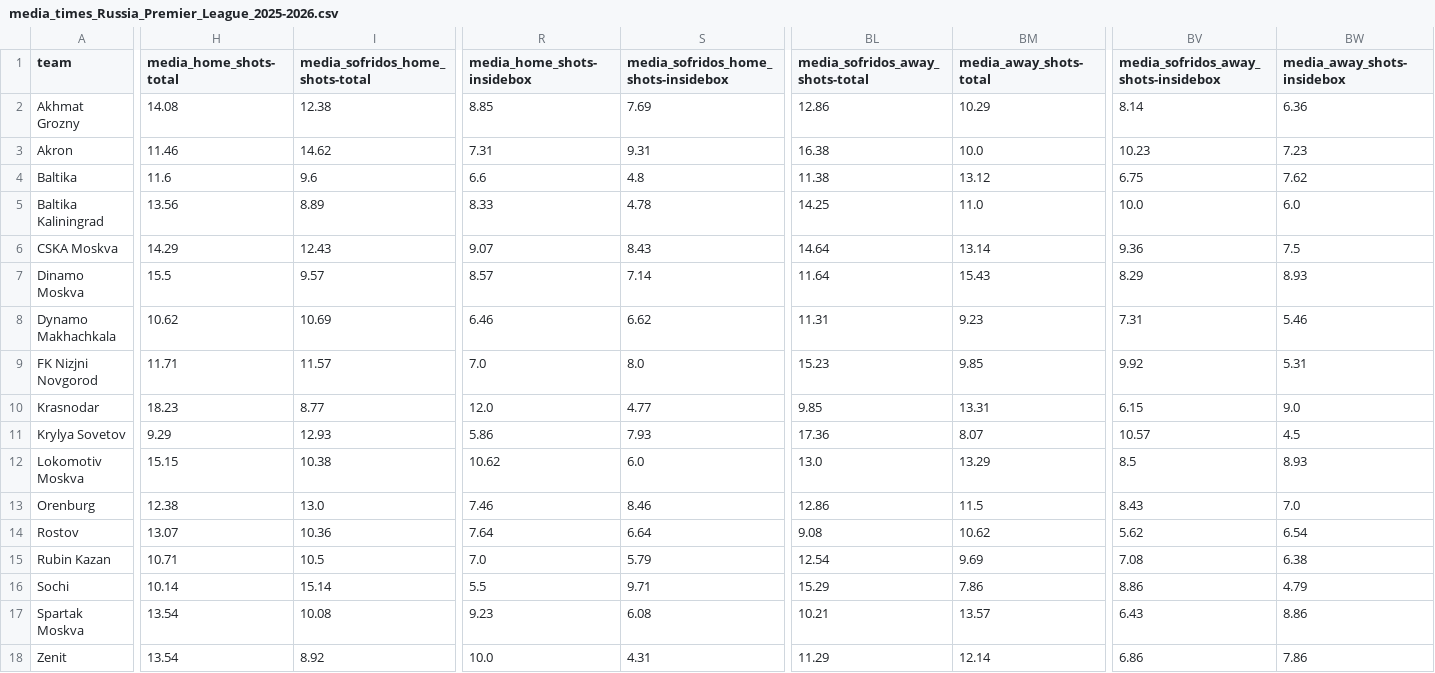
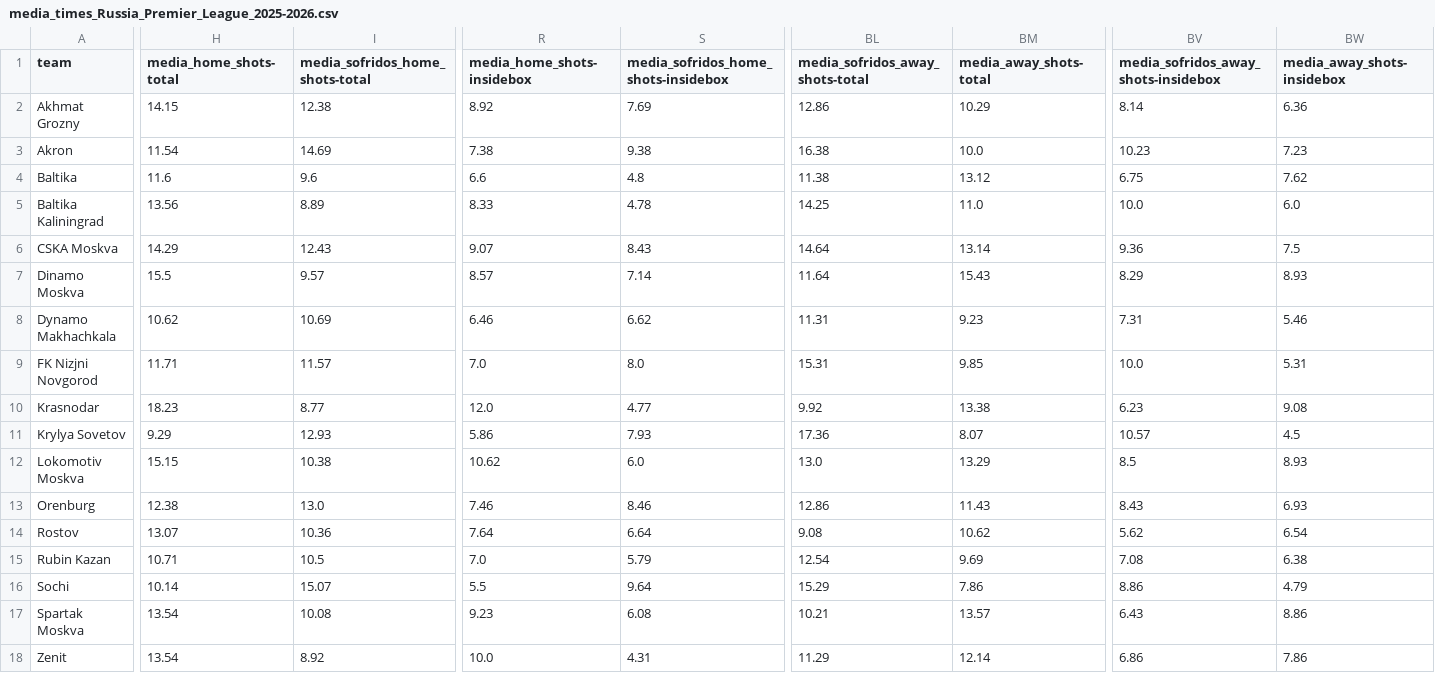
Before and after one commit to bet2all/bet2all, a CSV file: data/season_2025/stats_teams_2025/media_times_Russia_Premier_League_2025-2026.csv, drawn as a sheet; only a part is shown, gaps mark what is left out; the diff covers the shown part only; the diff names each change by its address in the sheet, - before the commit and + after, or states it on an @@ line.

Commit message:
Atualizando data/season_2025/stats_teams_2025/media_times_Russia_Premier_League_2025-2026.csv via script

```diff
--- a/data/season_2025/stats_teams_2025/media_times_Russia_Premier_League_2025-2026.csv
+++ b/data/season_2025/stats_teams_2025/media_times_Russia_Premier_League_2025-2026.csv
-H2 (media_home_shots-total): 14.08
+H2 (media_home_shots-total): 14.15
-R2 (media_home_shots-insidebox): 8.85
+R2 (media_home_shots-insidebox): 8.92
-H3 (media_home_shots-total): 11.46
+H3 (media_home_shots-total): 11.54
-I3 (media_sofridos_home_shots-total): 14.62
+I3 (media_sofridos_home_shots-total): 14.69
-R3 (media_home_shots-insidebox): 7.31
+R3 (media_home_shots-insidebox): 7.38
-S3: 9.31
+S3: 9.38
-BL9 (media_sofridos_away_shots-total): 15.23
+BL9 (media_sofridos_away_shots-total): 15.31
-BV9: 9.92
+BV9: 10.0
-BL10 (media_sofridos_away_shots-total): 9.85
+BL10 (media_sofridos_away_shots-total): 9.92
-BM10 (media_away_shots-total): 13.31
+BM10 (media_away_shots-total): 13.38
-BV10: 6.15
+BV10: 6.23
-BW10 (media_away_shots-insidebox): 9.0
+BW10 (media_away_shots-insidebox): 9.08
-BM13 (media_away_shots-total): 11.5
+BM13 (media_away_shots-total): 11.43
-BW13 (media_away_shots-insidebox): 7.0
+BW13 (media_away_shots-insidebox): 6.93
-I16 (media_sofridos_home_shots-total): 15.14
+I16 (media_sofridos_home_shots-total): 15.07
-S16: 9.71
+S16: 9.64
```
Also changed, not shown: 8 edited cells elsewhere in this file.
